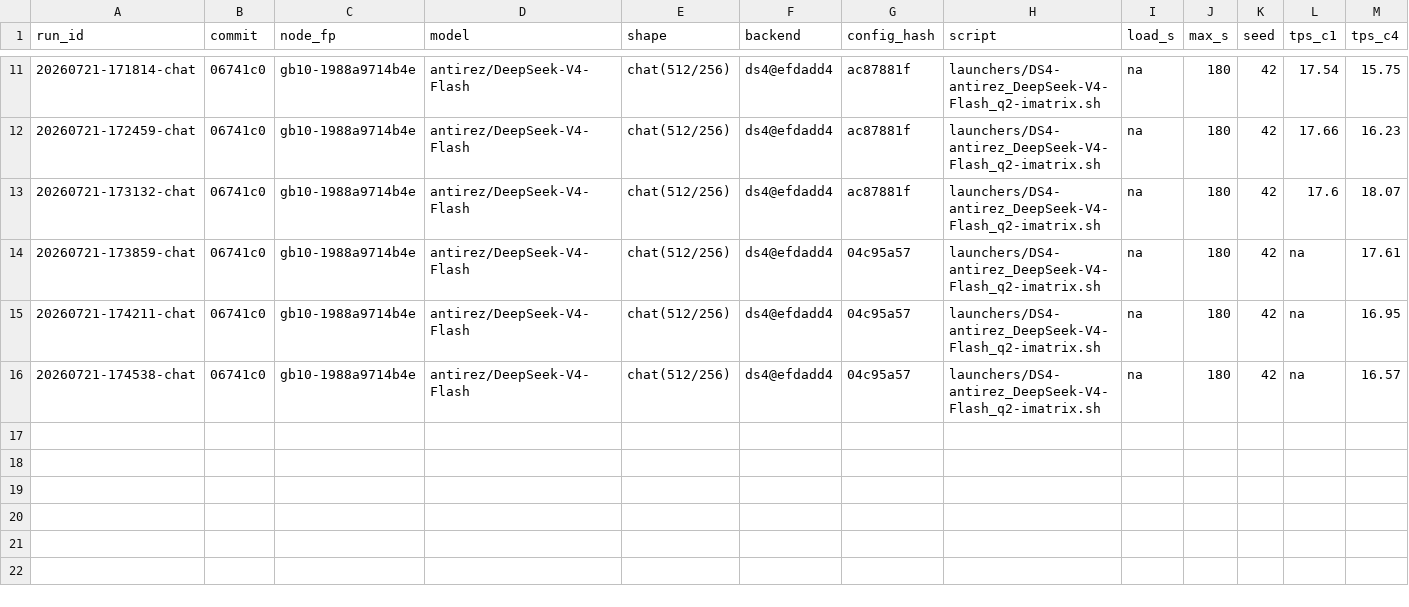
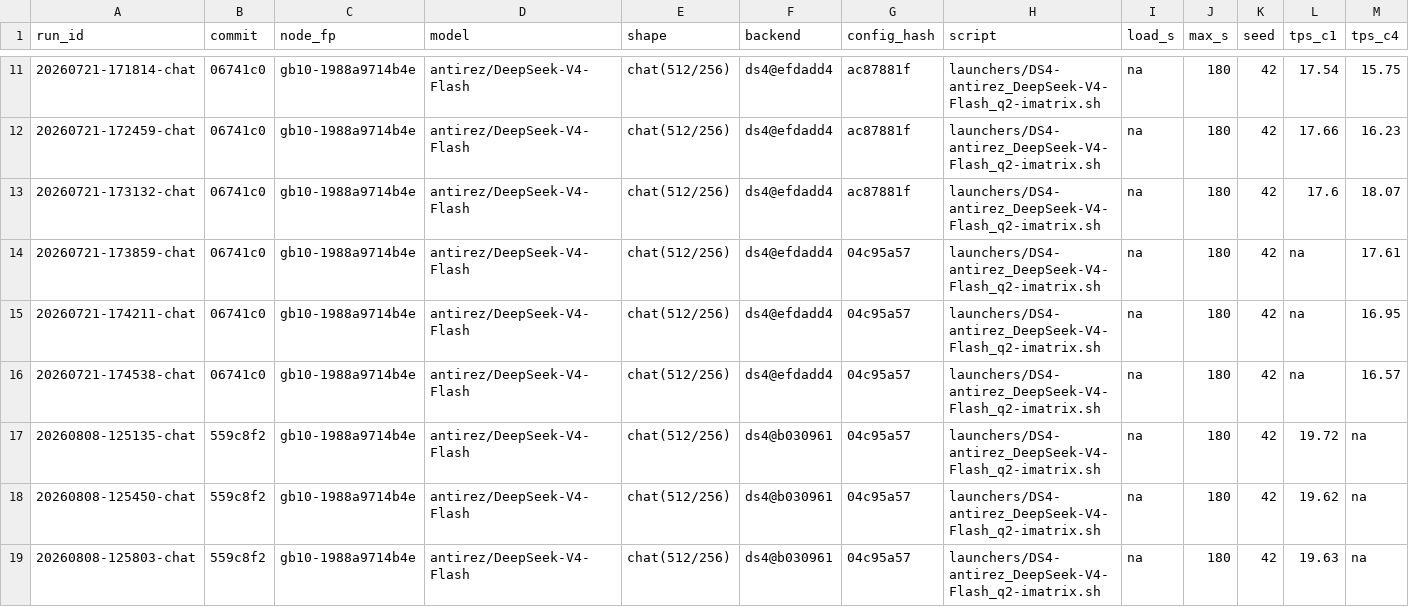
Before and after one commit to josephkern/autohomelab, a TSV file: results/gb10-1988a9714b4e/antirez/DeepSeek-V4-Flash/results.tsv, drawn as a sheet; only a part is shown, gaps mark what is left out; rows hold the shown columns only; the diff names each change by its address in the sheet, - before the commit and + after, or states it on an @@ line.

```diff
--- a/results/gb10-1988a9714b4e/antirez/DeepSeek-V4-Flash/results.tsv
+++ b/results/gb10-1988a9714b4e/antirez/DeepSeek-V4-Flash/results.tsv
+row 17: 20260808-125135-chat | 559c8f2 | gb10-1988a9714b4e | antirez/DeepSeek-V4-Flash | chat(512/256) | ds4@b030961 | 04c95a57 | launchers/DS4-antirez_DeepSeek-V4-Flash_q2-imatrix.sh | na | 180 | 42 | 19.72 | na
+row 18: 20260808-125450-chat | 559c8f2 | gb10-1988a9714b4e | antirez/DeepSeek-V4-Flash | chat(512/256) | ds4@b030961 | 04c95a57 | launchers/DS4-antirez_DeepSeek-V4-Flash_q2-imatrix.sh | na | 180 | 42 | 19.62 | na
+row 19: 20260808-125803-chat | 559c8f2 | gb10-1988a9714b4e | antirez/DeepSeek-V4-Flash | chat(512/256) | ds4@b030961 | 04c95a57 | launchers/DS4-antirez_DeepSeek-V4-Flash_q2-imatrix.sh | na | 180 | 42 | 19.63 | na
```
Also changed, not shown: 2 other files.
